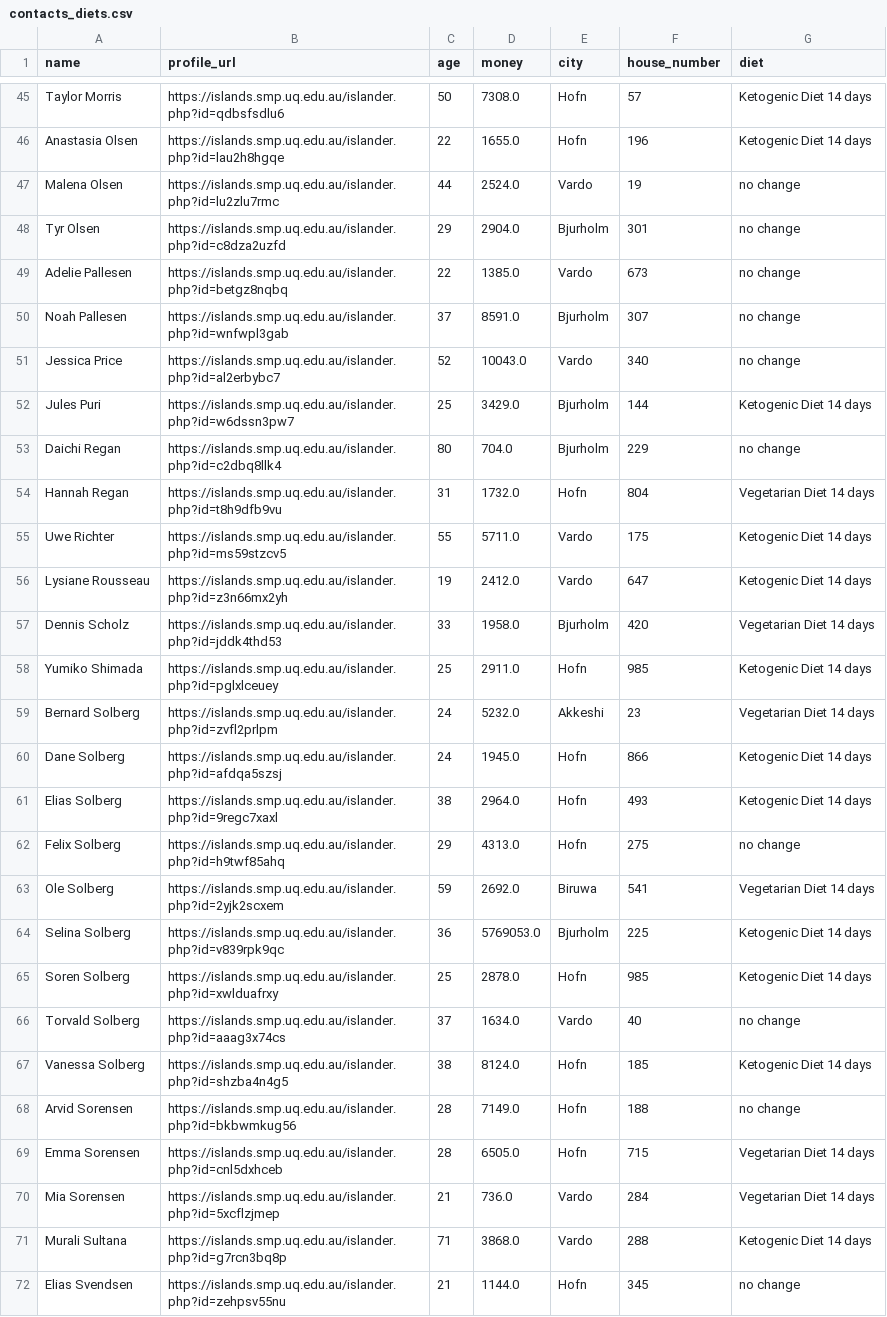
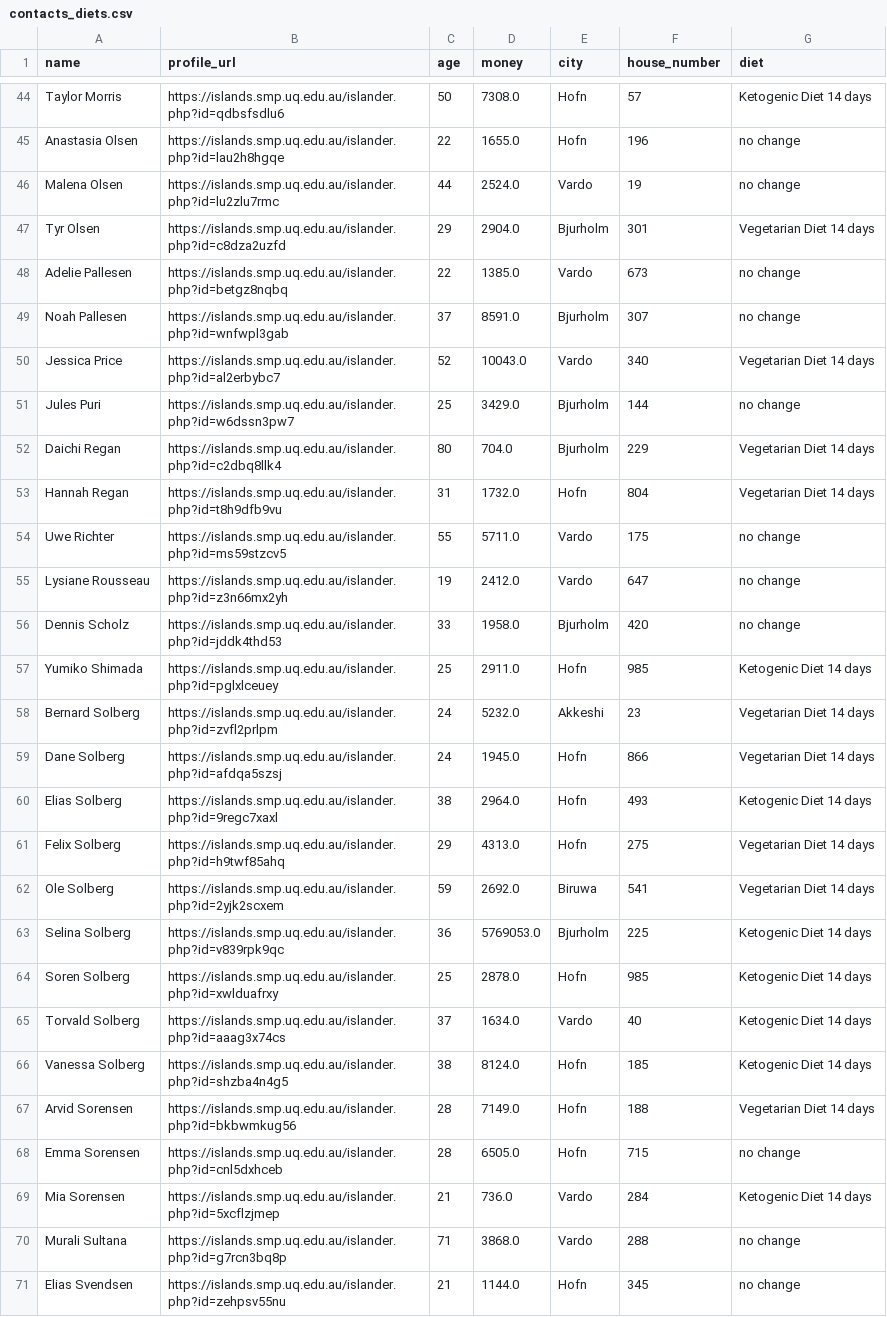
Before and after one commit to mattstoebe/CSU_MAS, a CSV file: Q4/554_Mixed_Models/Project/contacts_diets.csv, drawn as a sheet; only a part is shown, gaps mark what is left out; addresses are those after the commit; the diff covers the shown part only; the diff names each change by its address in the sheet, - before the commit and + after, or states it on an @@ line.

```diff
--- a/Q4/554_Mixed_Models/Project/contacts_diets.csv
+++ b/Q4/554_Mixed_Models/Project/contacts_diets.csv
-G45 (diet): Ketogenic Diet 14 days
+G45 (diet): no change
-G47 (diet): no change
+G47 (diet): Vegetarian Diet 14 days
-G50 (diet): no change
+G50 (diet): Vegetarian Diet 14 days
-G51 (diet): Ketogenic Diet 14 days
+G51 (diet): no change
-G52 (diet): no change
+G52 (diet): Vegetarian Diet 14 days
-G54:G55 (diet): Ketogenic Diet 14 days
+G54:G55 (diet): no change
-G56 (diet): Vegetarian Diet 14 days
+G56 (diet): no change
-G59 (diet): Ketogenic Diet 14 days
+G59 (diet): Vegetarian Diet 14 days
-G61 (diet): no change
+G61 (diet): Vegetarian Diet 14 days
-G65 (diet): no change
+G65 (diet): Ketogenic Diet 14 days
-G67 (diet): no change
+G67 (diet): Vegetarian Diet 14 days
-G68 (diet): Vegetarian Diet 14 days
+G68 (diet): no change
-G69 (diet): Vegetarian Diet 14 days
+G69 (diet): Ketogenic Diet 14 days
-G70 (diet): Ketogenic Diet 14 days
+G70 (diet): no change
```
Also changed, not shown: 1 removed row and 24 edited cells elsewhere in this file, Q4/554_Mixed_Models/Project/contacts.csv, 2 other files.
